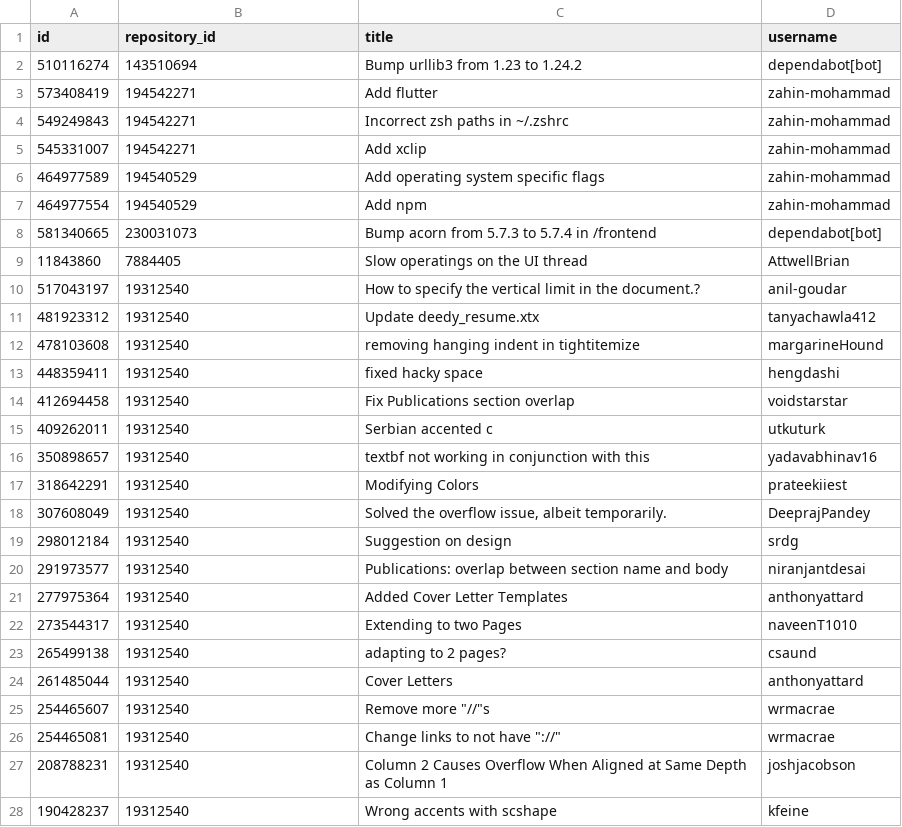
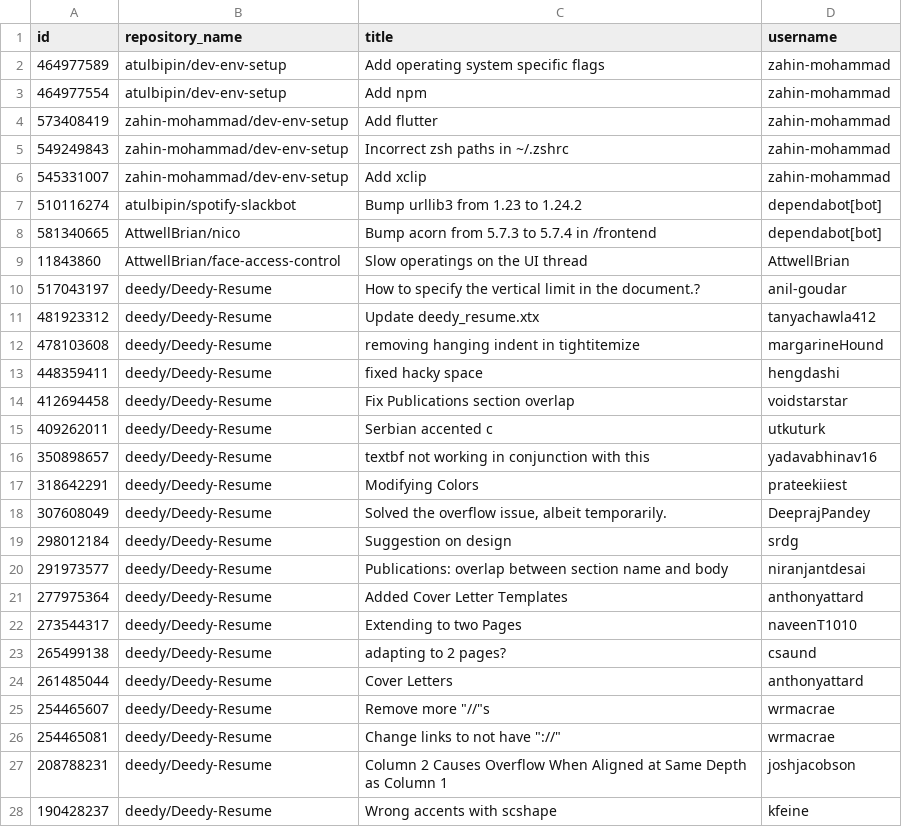
Before and after one commit to zahin-mohammad/ece356-project, a CSV file: data/issueInfo.csv, drawn as a sheet; only a part is shown; the diff covers the shown part only.

```diff
--- a/data/issueInfo.csv
+++ b/data/issueInfo.csv
@@ -1,28 +1,28 @@
-id;repository_id;title;username
-510116274;143510694;Bump urllib3 from 1.23 to 1.24.2;dependabot[bot]
-573408419;194542271;Add flutter;zahin-mohammad
-549249843;194542271;Incorrect zsh paths in ~/.zshrc;zahin-mohammad
-545331007;194542271;Add xclip;zahin-mohammad
-464977589;194540529;Add operating system specific flags;zahin-mohammad
-464977554;194540529;Add npm;zahin-mohammad
-581340665;230031073;Bump acorn from 5.7.3 to 5.7.4 in /frontend;dependabot[bot]
-11843860;7884405;Slow operatings on the UI thread;AttwellBrian
-517043197;19312540;How to specify the vertical limit in the document.?;anil-goudar
-481923312;19312540;Update deedy_resume.xtx;tanyachawla412
-478103608;19312540;removing hanging indent in tightitemize;margarineHound
-448359411;19312540;fixed hacky space;hengdashi
-412694458;19312540;Fix Publications section overlap;voidstarstar
-409262011;19312540;Serbian accented c;utkuturk
-350898657;19312540;textbf not working in conjunction with this;yadavabhinav16
-318642291;19312540;Modifying Colors;prateekiiest
-307608049;19312540;Solved the overflow issue, albeit temporarily.;DeeprajPandey
-298012184;19312540;Suggestion on design;srdg
-291973577;19312540;Publications: overlap between section name and body;niranjantdesai
-277975364;19312540;Added Cover Letter Templates;anthonyattard
-273544317;19312540;Extending to two Pages;naveenT1010
-265499138;19312540;adapting to 2 pages? ;csaund
-261485044;19312540;Cover Letters;anthonyattard
-254465607;19312540;Remove more "//"s;wrmacrae
-254465081;19312540;Change links to not have "://";wrmacrae
-208788231;19312540;Column 2 Causes Overflow When Aligned at Same Depth as Column 1;joshjacobson
-190428237;19312540;Wrong accents with scshape;kfeine
+id;repository_name;title;username
+464977589;atulbipin/dev-env-setup;Add operating system specific flags;zahin-mohammad
+464977554;atulbipin/dev-env-setup;Add npm;zahin-mohammad
+573408419;zahin-mohammad/dev-env-setup;Add flutter;zahin-mohammad
+549249843;zahin-mohammad/dev-env-setup;Incorrect zsh paths in ~/.zshrc;zahin-mohammad
+545331007;zahin-mohammad/dev-env-setup;Add xclip;zahin-mohammad
+510116274;atulbipin/spotify-slackbot;Bump urllib3 from 1.23 to 1.24.2;dependabot[bot]
+581340665;AttwellBrian/nico;Bump acorn from 5.7.3 to 5.7.4 in /frontend;dependabot[bot]
+11843860;AttwellBrian/face-access-control;Slow operatings on the UI thread;AttwellBrian
+517043197;deedy/Deedy-Resume;How to specify the vertical limit in the document.?;anil-goudar
+481923312;deedy/Deedy-Resume;Update deedy_resume.xtx;tanyachawla412
+478103608;deedy/Deedy-Resume;removing hanging indent in tightitemize;margarineHound
+448359411;deedy/Deedy-Resume;fixed hacky space;hengdashi
+412694458;deedy/Deedy-Resume;Fix Publications section overlap;voidstarstar
+409262011;deedy/Deedy-Resume;Serbian accented c;utkuturk
+350898657;deedy/Deedy-Resume;textbf not working in conjunction with this;yadavabhinav16
+318642291;deedy/Deedy-Resume;Modifying Colors;prateekiiest
+307608049;deedy/Deedy-Resume;Solved the overflow issue, albeit temporarily.;DeeprajPandey
+298012184;deedy/Deedy-Resume;Suggestion on design;srdg
+291973577;deedy/Deedy-Resume;Publications: overlap between section name and body;niranjantdesai
+277975364;deedy/Deedy-Resume;Added Cover Letter Templates;anthonyattard
+273544317;deedy/Deedy-Resume;Extending to two Pages;naveenT1010
+265499138;deedy/Deedy-Resume;adapting to 2 pages? ;csaund
+261485044;deedy/Deedy-Resume;Cover Letters;anthonyattard
+254465607;deedy/Deedy-Resume;Remove more "//"s;wrmacrae
+254465081;deedy/Deedy-Resume;Change links to not have "://";wrmacrae
+208788231;deedy/Deedy-Resume;Column 2 Causes Overflow When Aligned at Same Depth as Column 1;joshjacobson
+190428237;deedy/Deedy-Resume;Wrong accents with scshape;kfeine
```
Also changed, not shown: 4 added rows, 4 removed rows and 52 edited cells elsewhere in this file, data/commentInfo.csv, data/repoInfo.csv, 10 other files.
